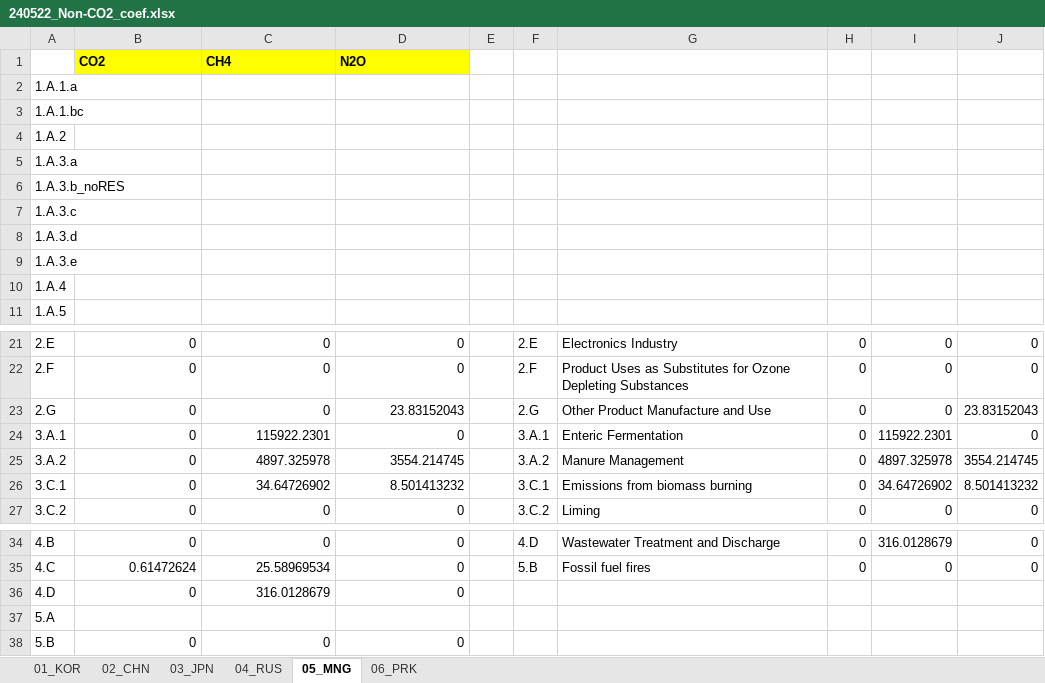
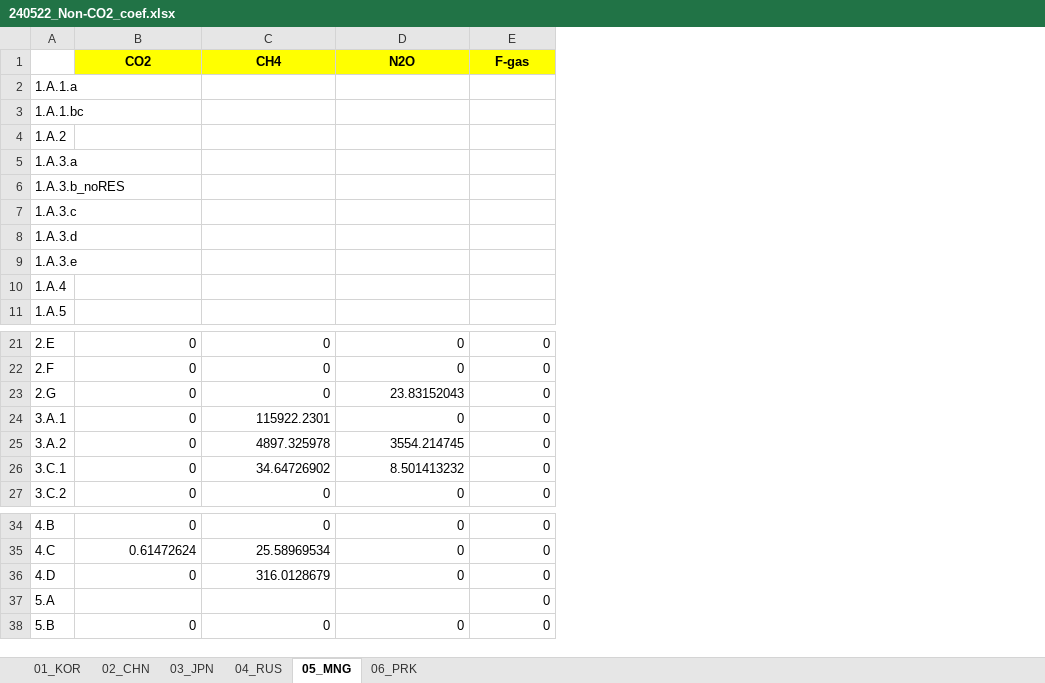
Before and after one commit to kimjintae9011/GUIDE_GLOBAL_CGE, an Excel workbook: 2.RD_CGE/Input_WEB/240522_Non-CO2_coef.xlsx, sheet 05_MNG, drawn as a sheet; only a part is shown, gaps mark what is left out; values as stored, in another font and other column widths than the file's, no borders; removed rows and columns are numbered as before the commit, all else as after; the diff names each change by its address in the sheet, - before the commit and + after, or states it on an @@ line.

Commit message:
NEA Non-CO2 emission factor & reduction
- F-gas 배출계수 추가
- NonCO2_RR(Reduction Rate) 추가

```diff
--- a/2.RD_CGE/Input_WEB/240522_Non-CO2_coef.xlsx (sheet 05_MNG)
+++ b/2.RD_CGE/Input_WEB/240522_Non-CO2_coef.xlsx (sheet 05_MNG)
-column E, empty
-column F, rows 21-27: 2.E | 2.F | 2.G | 3.A.1 | 3.A.2 | 3.C.1 | 3.C.2; rows 34-35: 4.D | 5.B
-column G, rows 21-27: Electronics Industry | Product Uses as Substitutes for Ozone Depleting Substances | Other Product Manufacture and Use | Enteric Fermentation | Manure Management | Emissions from biomass burning | Liming; rows 34-35: Wastewater Treatment and Discharge | Fossil fuel fires
-column H, rows 21-27: all 0; rows 34-35: 0 | 0
-column I, rows 21-27: 0 | 0 | 0 | 115922.2301 | 4897.325978 | 34.64726902 | 0; rows 34-35: 316.0128679 | 0
-B1:D1 alignment: left
+B1:D1 alignment: center
-E1: (empty)
+E1: F-gas
-E1 fill: none
+E1 fill: #FFFF00
-E23 (F-gas): 23.83152043
+E23 (F-gas): 0
-E25 (F-gas): 3554.214745
+E25 (F-gas): 0
-E26 (F-gas): 8.501413232
+E26 (F-gas): 0
-E36:E38 (F-gas): (empty)
+E36:E38 (F-gas): 0
```
Also changed, not shown: sheet 03_JPN, sheet 02_CHN, sheet 04_RUS, sheet 06_PRK, sheet 01_KOR, formulas that keep their value, 28 other files.
